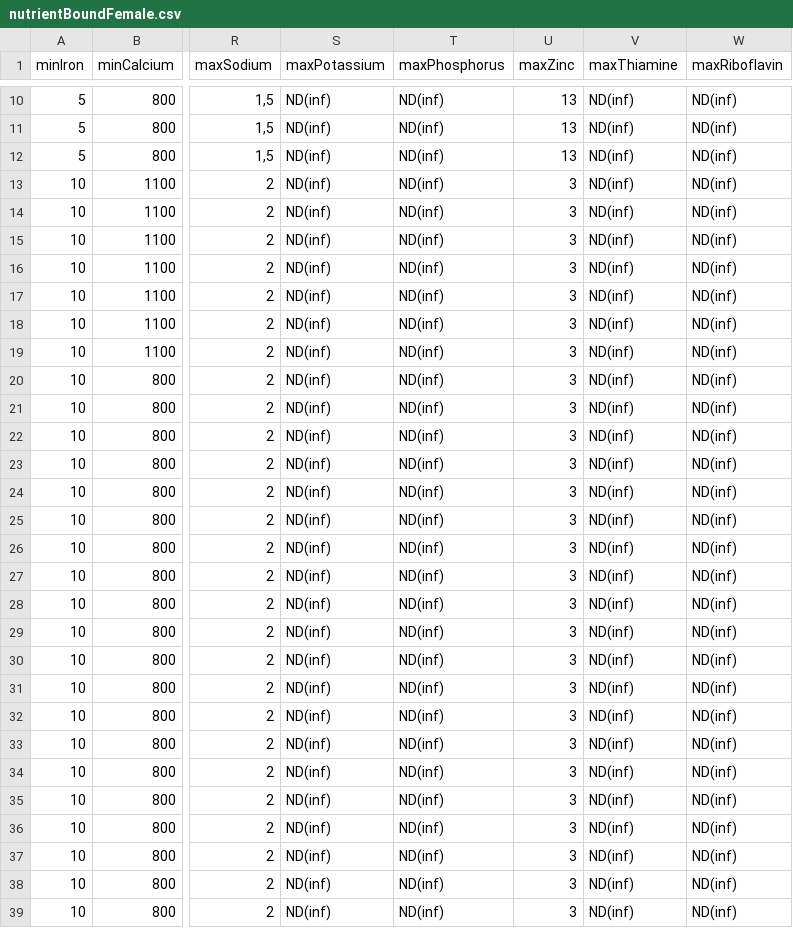
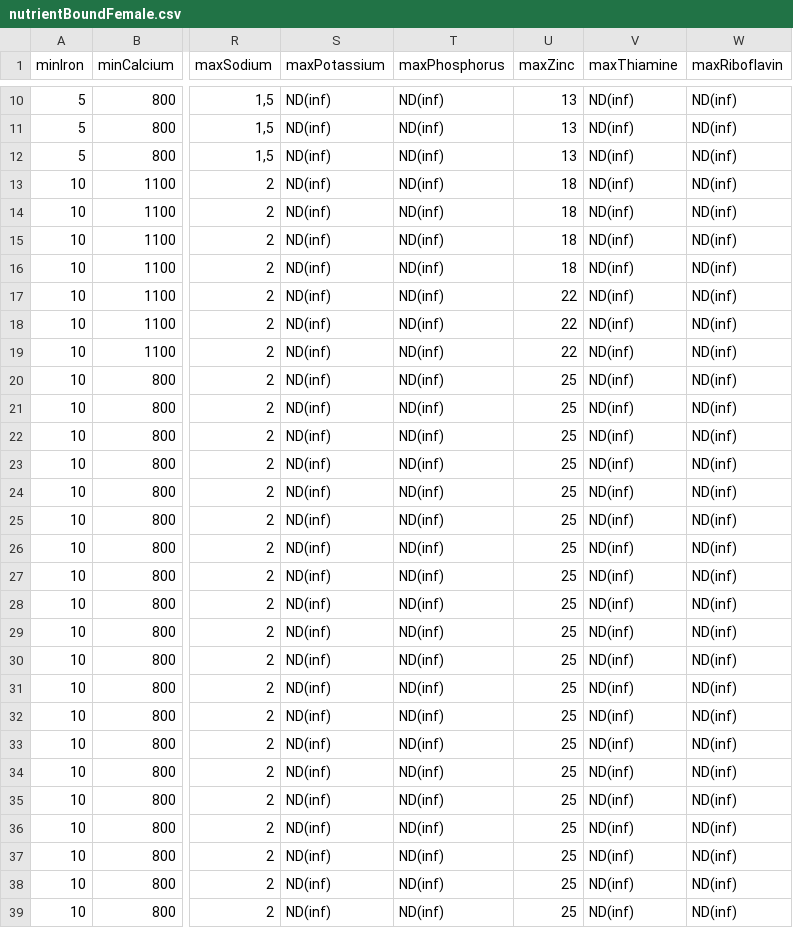
Before and after one commit to MagriniGabriele/Diet, a CSV file: data/nutrientBoundFemale.csv, drawn as a sheet; only a part is shown, gaps mark what is left out; the diff covers the shown part only; the diff names each change by its address in the sheet, - before the commit and + after, or states it on an @@ line.

```diff
--- a/data/nutrientBoundFemale.csv
+++ b/data/nutrientBoundFemale.csv
-U13:U16 (maxZinc): 3
+U13:U16 (maxZinc): 18
-U17:U19 (maxZinc): 3
+U17:U19 (maxZinc): 22
-U20:U39 (maxZinc): 3
+U20:U39 (maxZinc): 25
```
Also changed, not shown: 68 edited cells elsewhere in this file, 2 other files.
